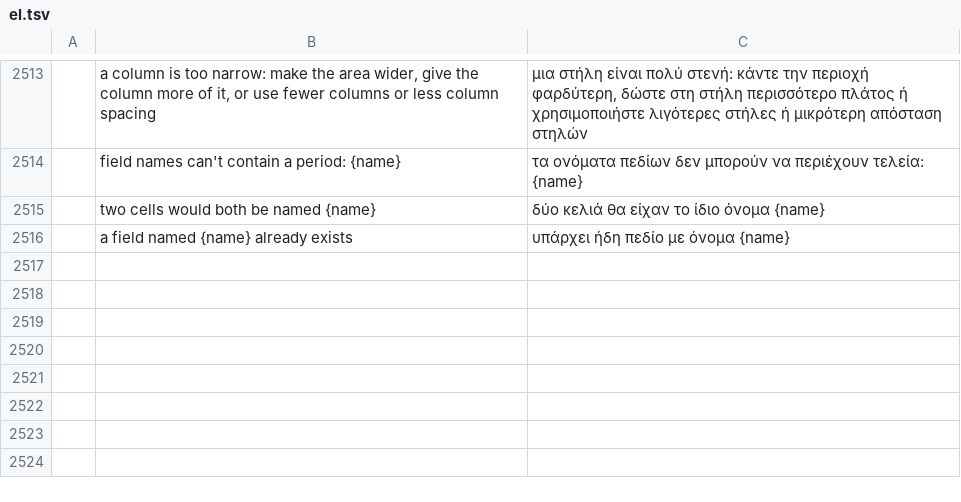
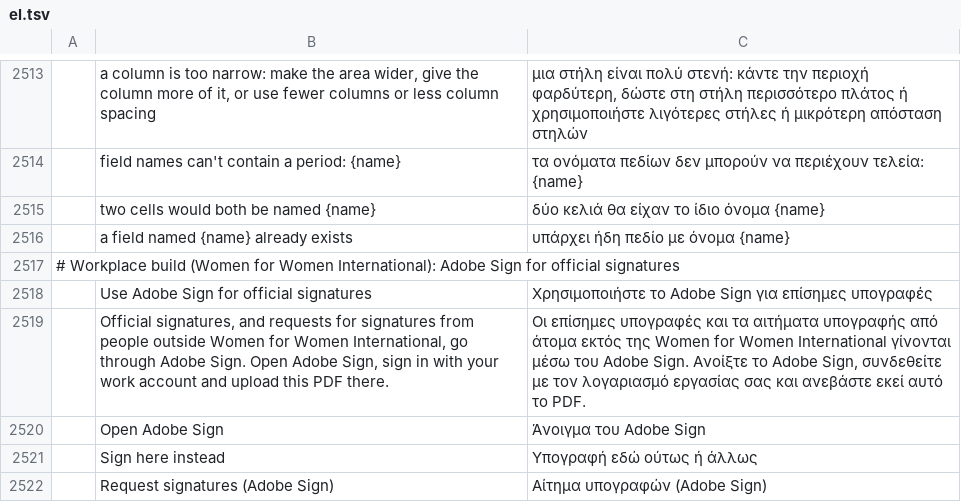
Before and after one commit to danielpasten/pdfcraft, a TSV file: crates/ui-egui/src/i18n/el.tsv, drawn as a sheet; only a part is shown, gaps mark what is left out; the diff names each change by its address in the sheet, - before the commit and + after, or states it on an @@ line.

```diff
--- a/crates/ui-egui/src/i18n/el.tsv
+++ b/crates/ui-egui/src/i18n/el.tsv
+row 2517: # Workplace build (Women for Women International): Adobe Sign for official signatures
+row 2518:  | Use Adobe Sign for official signatures | Χρησιμοποιήστε το Adobe Sign για επίσημες υπογραφές
+row 2519:  | Official signatures, and requests for signatures from people outside Women for Women International, go through Adobe Sign. Open Adobe Sign, sign in with your work account and upload this PDF there. | Οι επίσημες υπογραφές και τα αιτήματα υπογραφής από άτομα εκτός της Women for Women International γίνονται μέσω του Adobe Sign. Ανοίξτε το Adobe Sign, συνδεθείτε με τον λογαριασμό εργασίας σας και ανεβάστε εκεί αυτό το PDF.
+row 2520:  | Open Adobe Sign | Άνοιγμα του Adobe Sign
+row 2521:  | Sign here instead | Υπογραφή εδώ ούτως ή άλλως
+row 2522:  | Request signatures (Adobe Sign) | Αίτημα υπογραφών (Adobe Sign)
```
Also changed, not shown: crates/ui-egui/src/i18n/hi.tsv, crates/ui-egui/src/i18n/lo.tsv, 38 other files.
